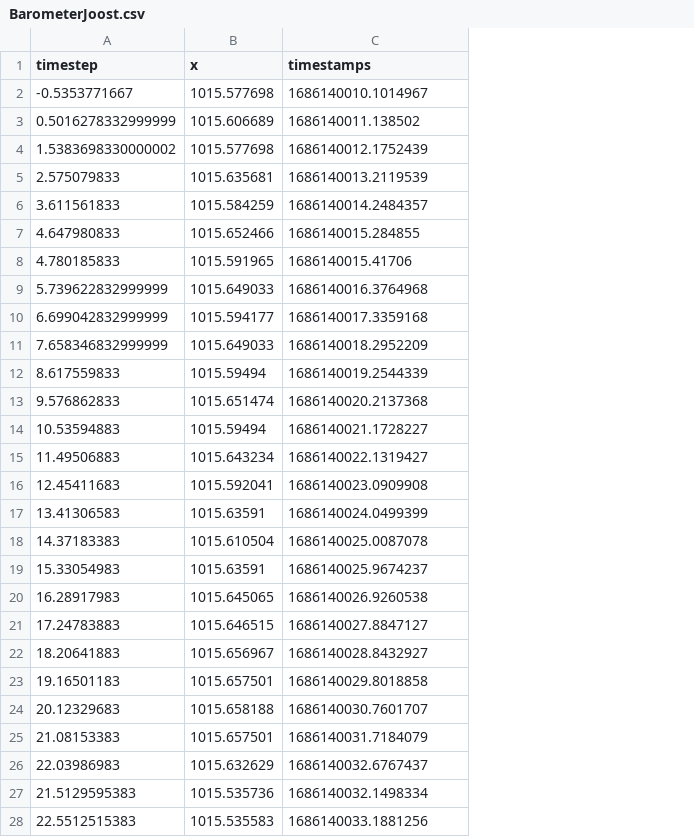
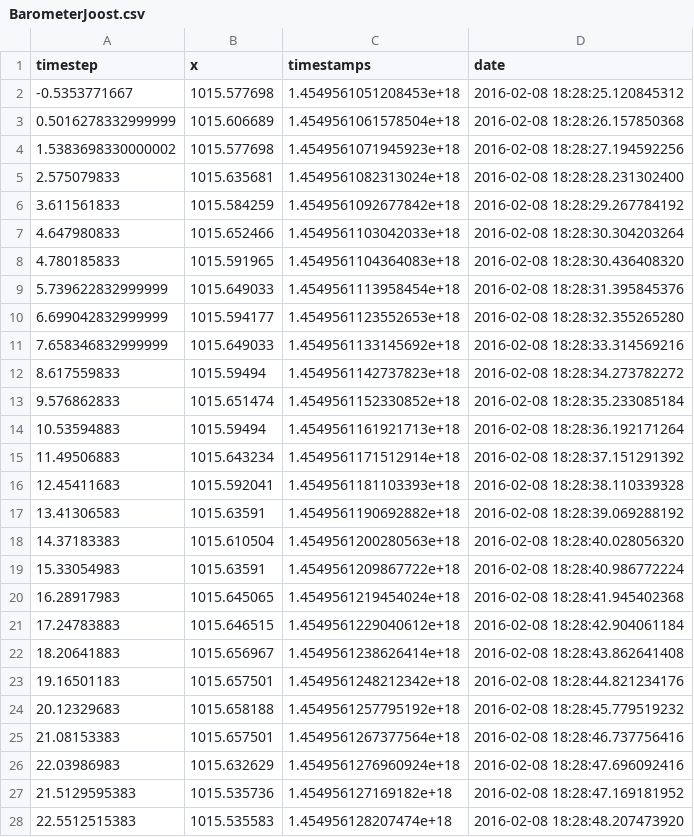
Before and after one commit to florencecornelissen/ML4QS2023A1, a CSV file: Python3Code/datasets/exercises/DataJoost/BarometerJoost.csv, drawn as a sheet; only a part is shown; the diff covers the shown part only; the diff names each change by its address in the sheet, - before the commit and + after, or states it on an @@ line.

```diff
--- a/Python3Code/datasets/exercises/DataJoost/BarometerJoost.csv
+++ b/Python3Code/datasets/exercises/DataJoost/BarometerJoost.csv
+column D (date), rows 2-28: 2016-02-08 18:28:25.120845312 | 2016-02-08 18:28:26.157850368 | 2016-02-08 18:28:27.194592256 | 2016-02-08 18:28:28.231302400 | 2016-02-08 18:28:29.267784192 | 2016-02-08 18:28:30.304203264 | 2016-02-08 18:28:30.436408320 | 2016-02-08 18:28:31.395845376 | 2016-02-08 18:28:32.355265280 | 2016-02-08 18:28:33.314569216 | 2016-02-08 18:28:34.273782272 | 2016-02-08 18:28:35.233085184 | 2016-02-08 18:28:36.192171264 | 2016-02-08 18:28:37.151291392 | 2016-02-08 18:28:38.110339328 | 2016-02-08 18:28:39.069288192 | 2016-02-08 18:28:40.028056320 | 2016-02-08 18:28:40.986772224 | 2016-02-08 18:28:41.945402368 | 2016-02-08 18:28:42.904061184 | 2016-02-08 18:28:43.862641408 | 2016-02-08 18:28:44.821234176 | 2016-02-08 18:28:45.779519232 | 2016-02-08 18:28:46.737756416 | 2016-02-08 18:28:47.696092416 | 2016-02-08 18:28:47.169181952 | 2016-02-08 18:28:48.207473920
-C2 (timestamps): 1686140010.1014967
+C2 (timestamps): 1.4549561051208453e+18
-C3 (timestamps): 1686140011.138502
+C3 (timestamps): 1.4549561061578504e+18
-C4 (timestamps): 1686140012.1752439
+C4 (timestamps): 1.4549561071945923e+18
-C5 (timestamps): 1686140013.2119539
+C5 (timestamps): 1.4549561082313024e+18
-C6 (timestamps): 1686140014.2484357
+C6 (timestamps): 1.4549561092677842e+18
-C7 (timestamps): 1686140015.284855
+C7 (timestamps): 1.4549561103042033e+18
-C8 (timestamps): 1686140015.41706
+C8 (timestamps): 1.4549561104364083e+18
-C9 (timestamps): 1686140016.3764968
+C9 (timestamps): 1.4549561113958454e+18
-C10 (timestamps): 1686140017.3359168
+C10 (timestamps): 1.4549561123552653e+18
-C11 (timestamps): 1686140018.2952209
+C11 (timestamps): 1.4549561133145692e+18
-C12 (timestamps): 1686140019.2544339
+C12 (timestamps): 1.4549561142737823e+18
-C13 (timestamps): 1686140020.2137368
+C13 (timestamps): 1.4549561152330852e+18
-C14 (timestamps): 1686140021.1728227
+C14 (timestamps): 1.4549561161921713e+18
-C15 (timestamps): 1686140022.1319427
+C15 (timestamps): 1.4549561171512914e+18
-C16 (timestamps): 1686140023.0909908
+C16 (timestamps): 1.4549561181103393e+18
-C17 (timestamps): 1686140024.0499399
+C17 (timestamps): 1.4549561190692882e+18
-C18 (timestamps): 1686140025.0087078
+C18 (timestamps): 1.4549561200280563e+18
-C19 (timestamps): 1686140025.9674237
+C19 (timestamps): 1.4549561209867722e+18
-C20 (timestamps): 1686140026.9260538
+C20 (timestamps): 1.4549561219454024e+18
-C21 (timestamps): 1686140027.8847127
+C21 (timestamps): 1.4549561229040612e+18
-C22 (timestamps): 1686140028.8432927
+C22 (timestamps): 1.4549561238626414e+18
-C23 (timestamps): 1686140029.8018858
+C23 (timestamps): 1.4549561248212342e+18
-C24 (timestamps): 1686140030.7601707
+C24 (timestamps): 1.4549561257795192e+18
-C25 (timestamps): 1686140031.7184079
+C25 (timestamps): 1.4549561267377564e+18
-C26 (timestamps): 1686140032.6767437
+C26 (timestamps): 1.4549561276960924e+18
-C27 (timestamps): 1686140032.1498334
+C27 (timestamps): 1.454956127169182e+18
-C28 (timestamps): 1686140033.1881256
+C28 (timestamps): 1.454956128207474e+18
```
Also changed, not shown: 101 edited cells elsewhere in this file, Python3Code/datasets/exercises/DataFlo/Locationflo.csv, Python3Code/datasets/exercises/DataFlo/timeflo.csv, 27 other files.
